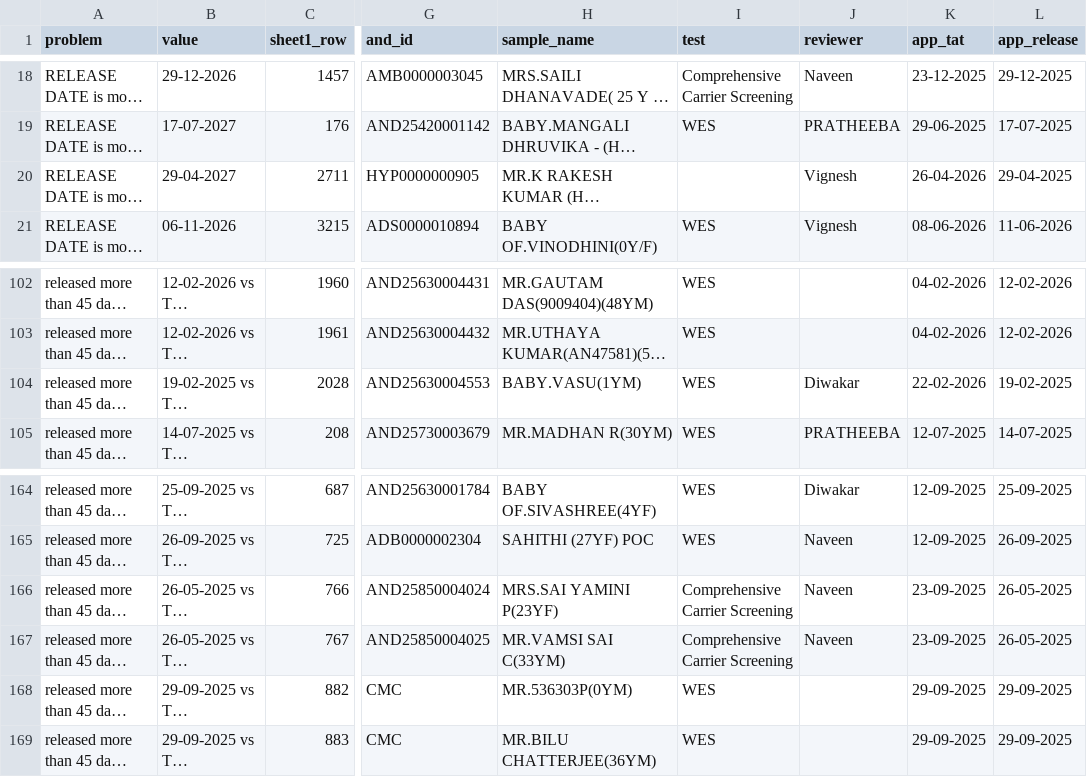
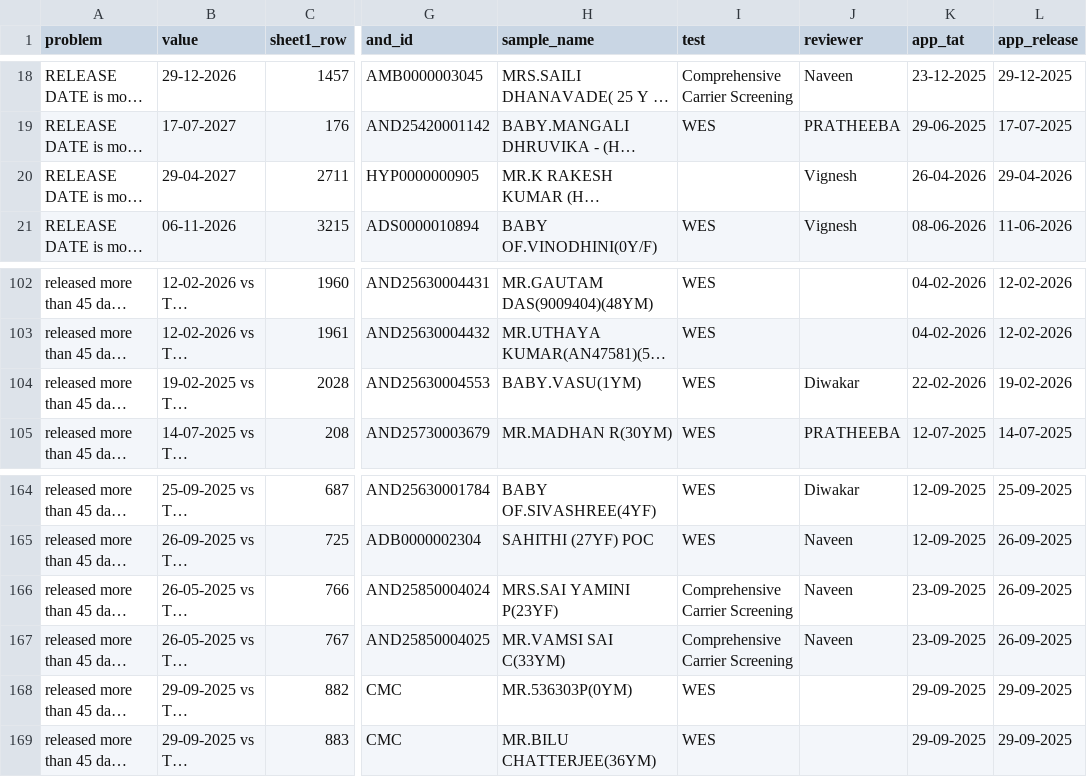
Before and after one commit to Andersonreports/report-tracker, a CSV file: dates-to-fix.csv, drawn as a sheet; only a part is shown, gaps mark what is left out; long unchanged cells end in …; the diff names each change by its address in the sheet, - before the commit and + after, or states it on an @@ line.

```diff
--- a/dates-to-fix.csv
+++ b/dates-to-fix.csv
-L20 (app_release): 29-04-2025
+L20 (app_release): 29-04-2026
-L104 (app_release): 19-02-2025
+L104 (app_release): 19-02-2026
-L166:L167 (app_release): 26-05-2025
+L166:L167 (app_release): 26-09-2025
```
Also changed, not shown: 1 other file.
